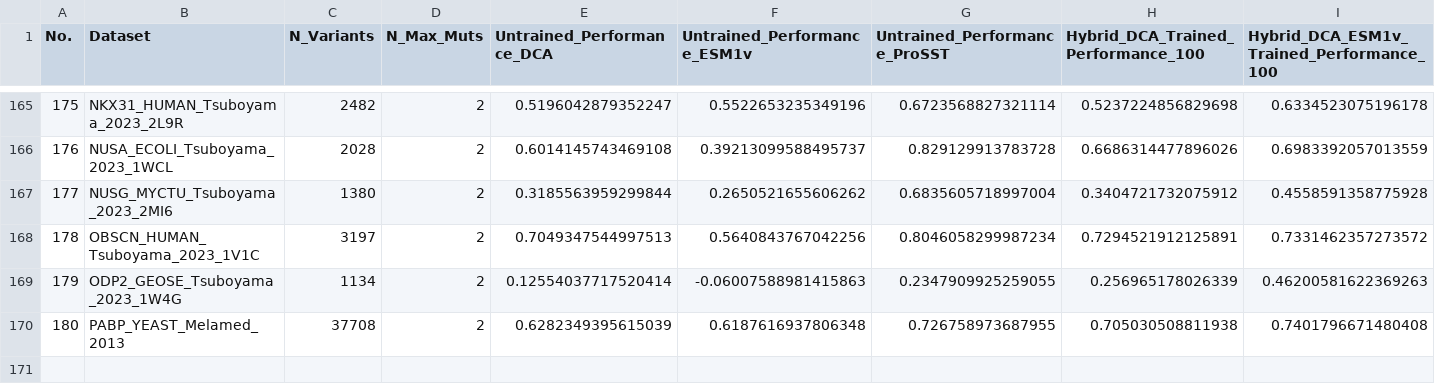
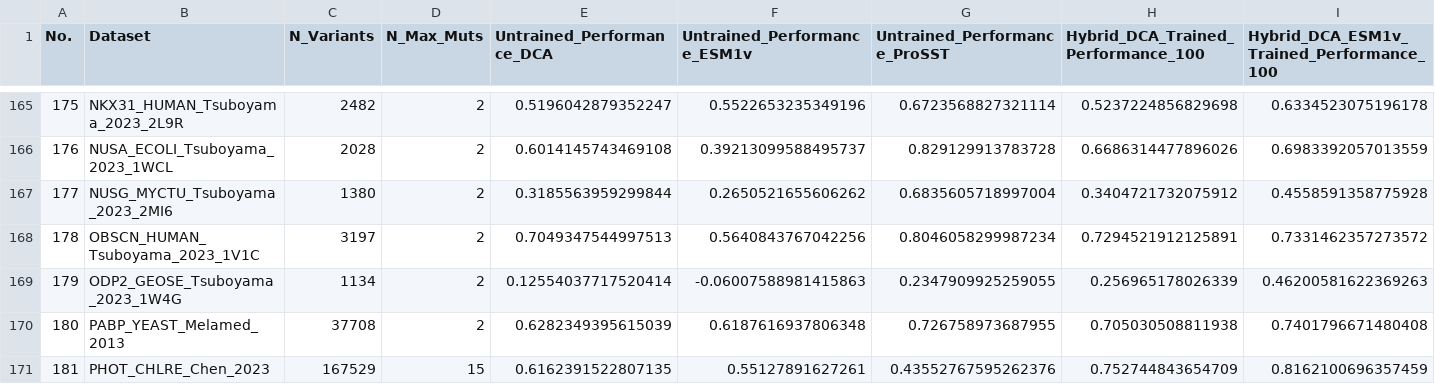
Before and after one commit to niklases/PyPEF, a CSV file: scripts/ProteinGym_runs/results/dca_esm_and_hybrid_opt_results.csv, drawn as a sheet; only a part is shown, gaps mark what is left out; rows hold the shown columns only; the diff names each change by its address in the sheet, - before the commit and + after, or states it on an @@ line.

```diff
--- a/scripts/ProteinGym_runs/results/dca_esm_and_hybrid_opt_results.csv
+++ b/scripts/ProteinGym_runs/results/dca_esm_and_hybrid_opt_results.csv
+row 171: 181 | PHOT_CHLRE_Chen_2023 | 167529 | 15 | 0.6162391522807135 | 0.55127891627261 | 0.43552767595262376 | 0.752744843654709 | 0.8162100696357459
```
Also changed, not shown: 1 other file.
